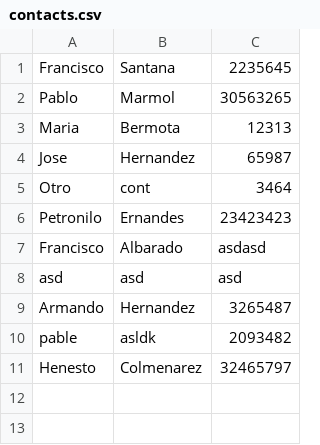
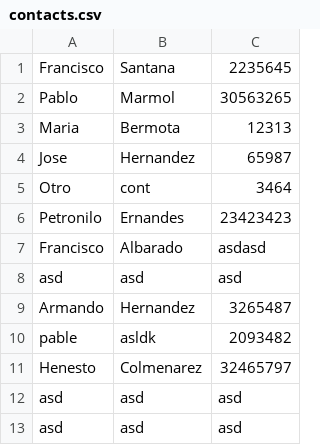
Before and after one commit to chadwolfe1/CDDF, a CSV file: data/contacts.csv, drawn as a sheet.

```diff
--- a/data/contacts.csv
+++ b/data/contacts.csv
@@ -11 +11,3 @@ pable	asldk	2093482
 Henesto	Colmenarez	32465797	
+asd	asd	asd	
+asd	asd	asd	
```
Also changed, not shown: 3 other files.
